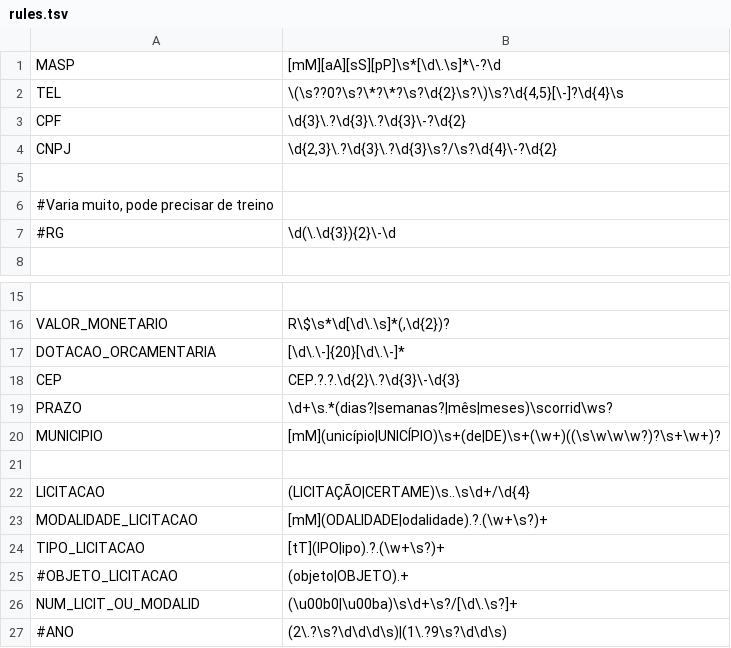
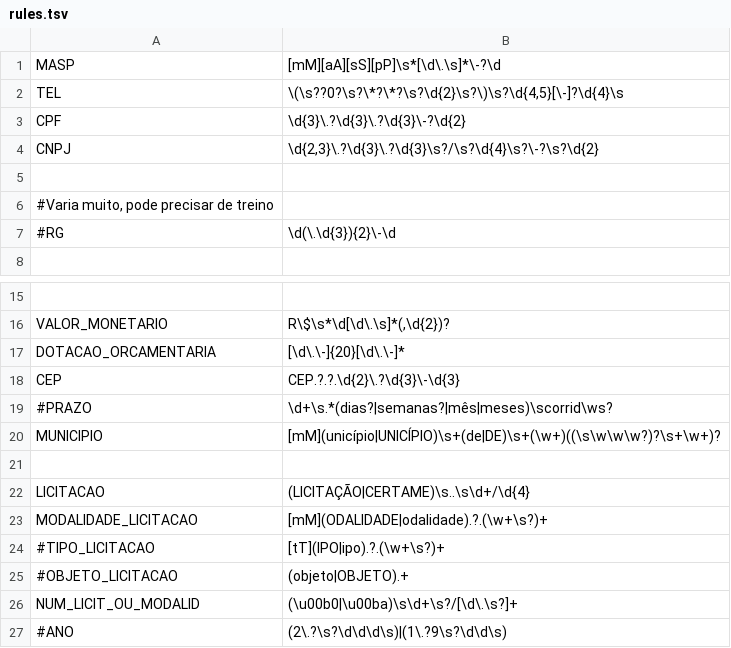
Before and after one commit to MPMG-DCC-UFMG/M01, a TSV file: rules.tsv, drawn as a sheet; only a part is shown, gaps mark what is left out.

```diff
--- a/rules.tsv
+++ b/rules.tsv
@@ -3,3 +3,3 @@ TEL	\(\s??0?\s?\*?\*?\s?\d{2}\s?\)\s?\d{4,5}[\-]?\d{4}\s
 CPF	\d{3}\.?\d{3}\.?\d{3}\-?\d{2}
-CNPJ	\d{2,3}\.?\d{3}\.?\d{3}\s?/\s?\d{4}\-?\d{2}
+CNPJ	\d{2,3}\.?\d{3}\.?\d{3}\s?/\s?\d{4}\s?\-?\s?\d{2}
 
@@ -18,3 +18,3 @@ DOTACAO_ORCAMENTARIA	[\d\.\-]{20}[\d\.\-]*
 CEP	CEP.?.?.\d{2}\.?\d{3}\-\d{3}
-PRAZO	\d+\s.*(dias?|semanas?|mês|meses)\scorrid\ws?
+#PRAZO	\d+\s.*(dias?|semanas?|mês|meses)\scorrid\ws?
 MUNICIPIO	[mM](unicípio|UNICÍPIO)\s+(de|DE)\s+(\w+)((\s\w\w\w?)?\s+\w+)?
@@ -23,3 +23,3 @@ LICITACAO	(LICITAÇÃO|CERTAME)\s..\s\d+/\d{4}
 MODALIDADE_LICITACAO	[mM](ODALIDADE|odalidade).?.(\w+\s?)+
-TIPO_LICITACAO	[tT](IPO|ipo).?.(\w+\s?)+
+#TIPO_LICITACAO	[tT](IPO|ipo).?.(\w+\s?)+
 #OBJETO_LICITACAO	(objeto|OBJETO).+
```
Also changed, not shown: 1 other file.
